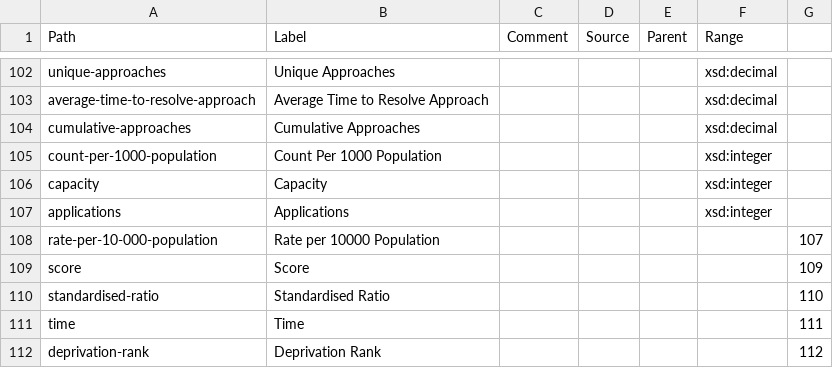
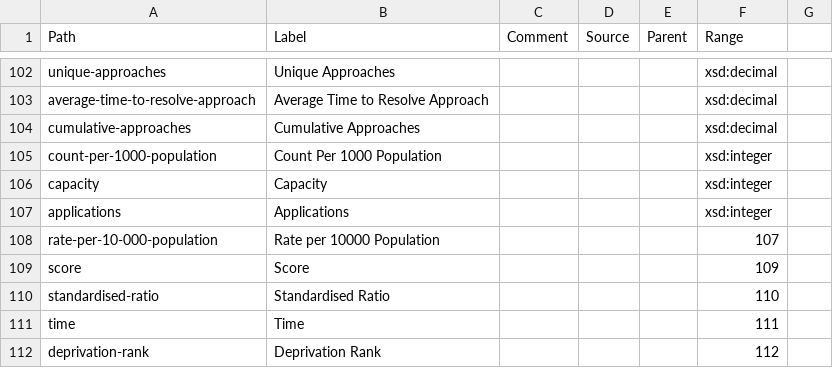
Before and after one commit to GSS-Cogs/ref_common, a CSV file: reference/measures.csv, drawn as a sheet; only a part is shown, gaps mark what is left out.

Commit message:
Update measures.csv

```diff
--- a/reference/measures.csv
+++ b/reference/measures.csv
@@ -107,6 +107,6 @@ capacity,Capacity,,,,xsd:integer
 applications,Applications,,,,xsd:integer
-rate-per-10-000-population,Rate per 10000 Population,,,,,107
-score,Score,,,,,109
-standardised-ratio,Standardised Ratio,,,,,110
-time,Time,,,,,111
-deprivation-rank,Deprivation Rank,,,,,112
+rate-per-10-000-population,Rate per 10000 Population,,,,107
+score,Score,,,,109
+standardised-ratio,Standardised Ratio,,,,110
+time,Time,,,,111
+deprivation-rank,Deprivation Rank,,,,112
```
